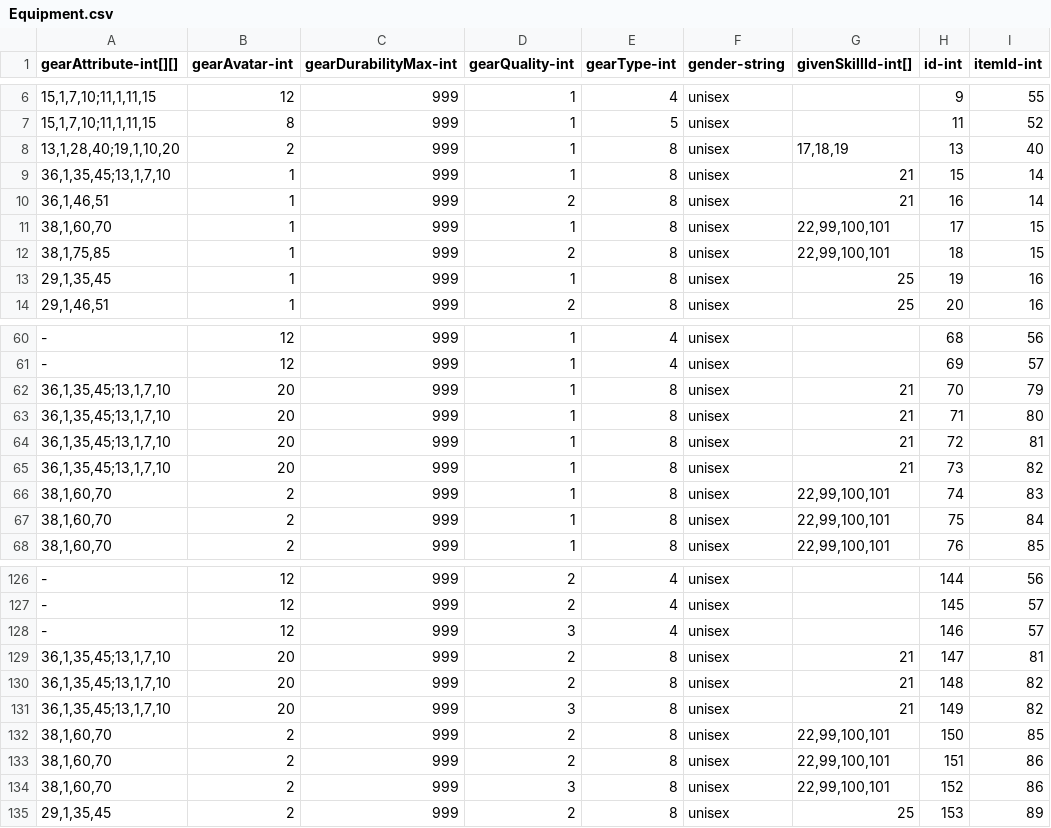
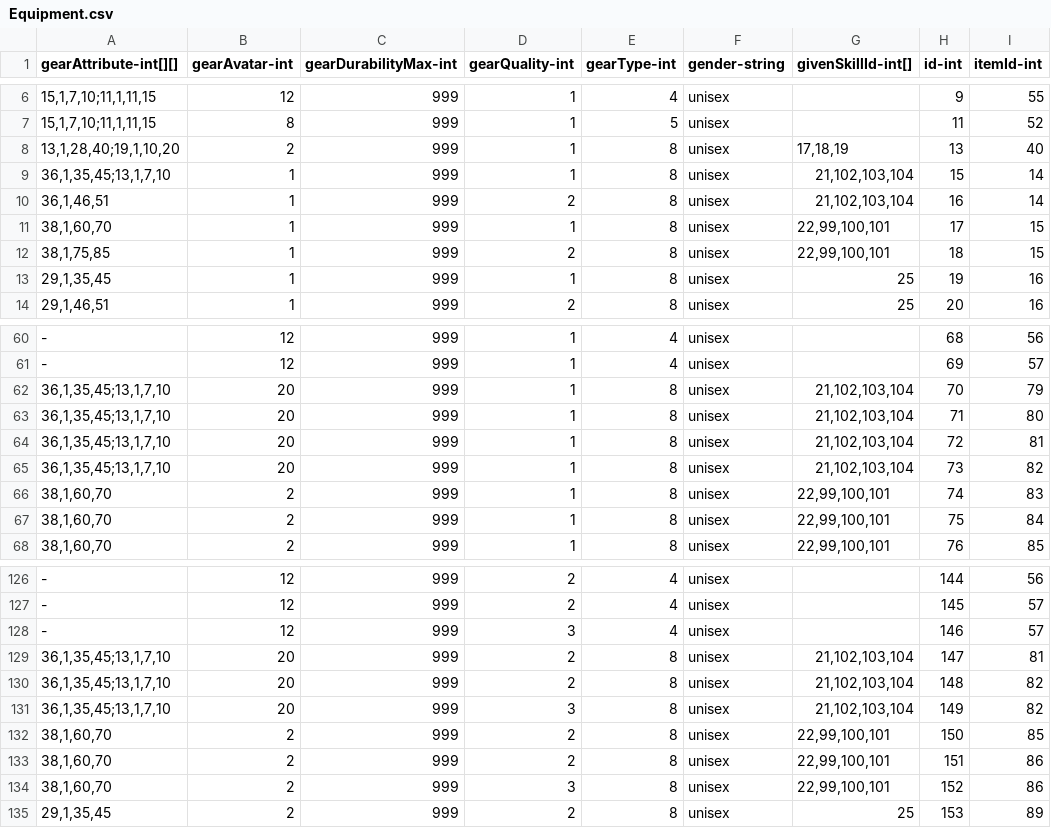
Before and after one commit to qqoo6789/shared-unity-core, a CSV file: Res/DataTable/Csv/Equipment.csv, drawn as a sheet; only a part is shown, gaps mark what is left out.

```diff
--- a/Res/DataTable/Csv/Equipment.csv
+++ b/Res/DataTable/Csv/Equipment.csv
@@ -8,4 +8,4 @@ gearAttribute-int[][],gearAvatar-int,gearDurabilityMax-int,gearQuality-int,gearT
 "13,1,28,40;19,1,10,20",2,999,1,8,unisex,"17,18,19",13,40
-"36,1,35,45;13,1,7,10",1,999,1,8,unisex,21,15,14
-"36,1,46,51",1,999,2,8,unisex,21,16,14
+"36,1,35,45;13,1,7,10",1,999,1,8,unisex,"21,102,103,104",15,14
+"36,1,46,51",1,999,2,8,unisex,"21,102,103,104",16,14
 "38,1,60,70",1,999,1,8,unisex,"22,99,100,101",17,15
@@ -61,6 +61,6 @@ gearAttribute-int[][],gearAvatar-int,gearDurabilityMax-int,gearQuality-int,gearT
 -,12,999,1,4,unisex,,69,57
-"36,1,35,45;13,1,7,10",20,999,1,8,unisex,21,70,79
-"36,1,35,45;13,1,7,10",20,999,1,8,unisex,21,71,80
-"36,1,35,45;13,1,7,10",20,999,1,8,unisex,21,72,81
-"36,1,35,45;13,1,7,10",20,999,1,8,unisex,21,73,82
+"36,1,35,45;13,1,7,10",20,999,1,8,unisex,"21,102,103,104",70,79
+"36,1,35,45;13,1,7,10",20,999,1,8,unisex,"21,102,103,104",71,80
+"36,1,35,45;13,1,7,10",20,999,1,8,unisex,"21,102,103,104",72,81
+"36,1,35,45;13,1,7,10",20,999,1,8,unisex,"21,102,103,104",73,82
 "38,1,60,70",2,999,1,8,unisex,"22,99,100,101",74,83
@@ -128,5 +128,5 @@ gearAttribute-int[][],gearAvatar-int,gearDurabilityMax-int,gearQuality-int,gearT
 -,12,999,3,4,unisex,,146,57
-"36,1,35,45;13,1,7,10",20,999,2,8,unisex,21,147,81
-"36,1,35,45;13,1,7,10",20,999,2,8,unisex,21,148,82
-"36,1,35,45;13,1,7,10",20,999,3,8,unisex,21,149,82
+"36,1,35,45;13,1,7,10",20,999,2,8,unisex,"21,102,103,104",147,81
+"36,1,35,45;13,1,7,10",20,999,2,8,unisex,"21,102,103,104",148,82
+"36,1,35,45;13,1,7,10",20,999,3,8,unisex,"21,102,103,104",149,82
 "38,1,60,70",2,999,2,8,unisex,"22,99,100,101",150,85
```
Also changed, not shown: Res/DataTable/Csv/Drop.csv, Res/DataTable/Csv/HomeResources.csv, 22 other files.
